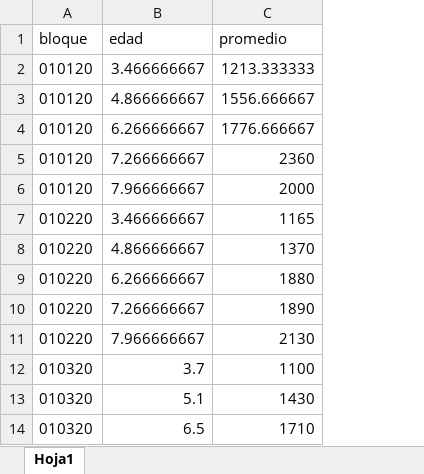
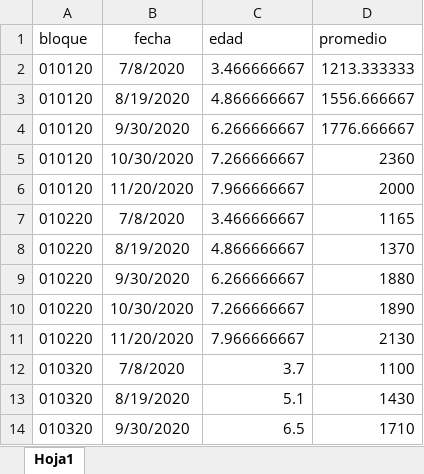
Before and after one commit to sergio-gonzalez-guapa/guapa_seguimiento_nutricion, an Excel workbook: peso_planta.xlsx, sheet Hoja1, drawn as a sheet; only a part is shown; values as stored, in another font and other column widths than the file's, no borders; the diff names each change by its address in the sheet, - before the commit and + after, or states it on an @@ line.

Commit message:
Version 1.6 aplicaciones dentro de gráfica peso planta

```diff
--- a/peso_planta.xlsx (sheet Hoja1)
+++ b/peso_planta.xlsx (sheet Hoja1)
+column B (fecha), rows 2-14: 7/8/2020 | 8/19/2020 | 9/30/2020 | 10/30/2020 | 11/20/2020 | 7/8/2020 | 8/19/2020 | 9/30/2020 | 10/30/2020 | 11/20/2020 | 7/8/2020 | 8/19/2020 | 9/30/2020
```
Also changed, not shown: 3 other files.
